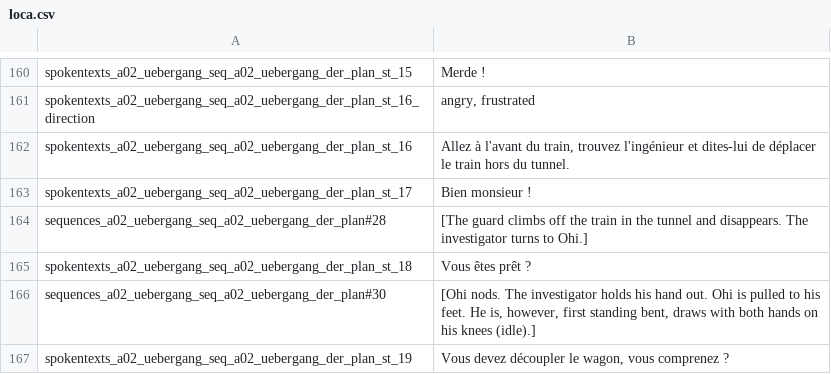
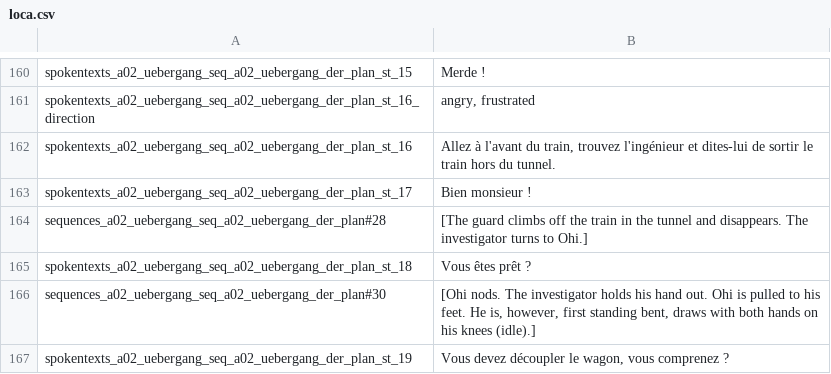
Before and after one commit to Smash15195/Traduction-Francaise-The-Raven---Chapter-1---The-Eye-of-the-Sphinx, a CSV file: lang/fr/text/abschnitt_02/loca.csv, drawn as a sheet; only a part is shown, gaps mark what is left out.

```diff
--- a/lang/fr/text/abschnitt_02/loca.csv
+++ b/lang/fr/text/abschnitt_02/loca.csv
@@ -161,3 +161,3 @@ spokentexts_a02_uebergang_seq_a02_uebergang_der_plan_st_15;Merde !
 spokentexts_a02_uebergang_seq_a02_uebergang_der_plan_st_16_direction;angry, frustrated
-spokentexts_a02_uebergang_seq_a02_uebergang_der_plan_st_16;Allez à l'avant du train, trouvez l'ingénieur et dites-lui de déplacer le train hors du tunnel.
+spokentexts_a02_uebergang_seq_a02_uebergang_der_plan_st_16;Allez à l'avant du train, trouvez l'ingénieur et dites-lui de sortir le train hors du tunnel.
 spokentexts_a02_uebergang_seq_a02_uebergang_der_plan_st_17;Bien monsieur !
```
Also changed, not shown: lang/fr/text/abschnitt_00/loca.csv, lang/fr/text/abschnitt_01/loca.csv.
